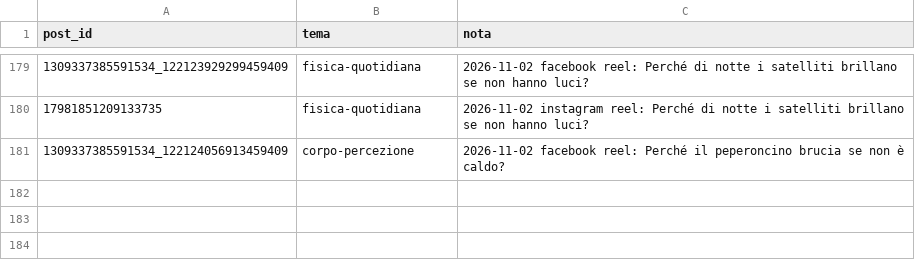
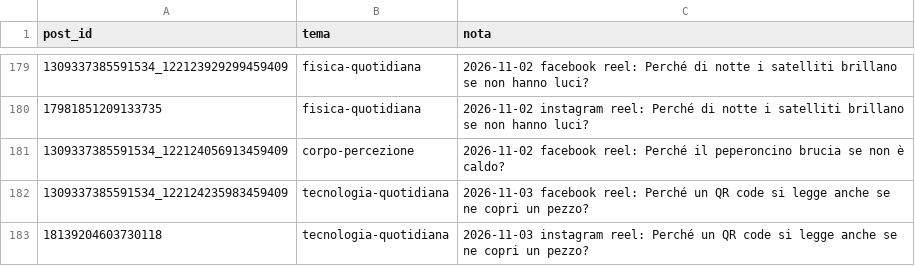
Before and after one commit to micpart/briefology-media, a CSV file: temi.csv, drawn as a sheet; only a part is shown, gaps mark what is left out.

```diff
--- a/temi.csv
+++ b/temi.csv
@@ -181 +181,3 @@ post_id,tema,nota
 1309337385591534_122124056913459409,corpo-percezione,2026-11-02 facebook reel: Perché il peperoncino brucia se non è caldo?
+1309337385591534_122124235983459409,tecnologia-quotidiana,2026-11-03 facebook reel: Perché un QR code si legge anche se ne copri un pezzo?
+18139204603730118,tecnologia-quotidiana,2026-11-03 instagram reel: Perché un QR code si legge anche se ne copri un pezzo?
```
